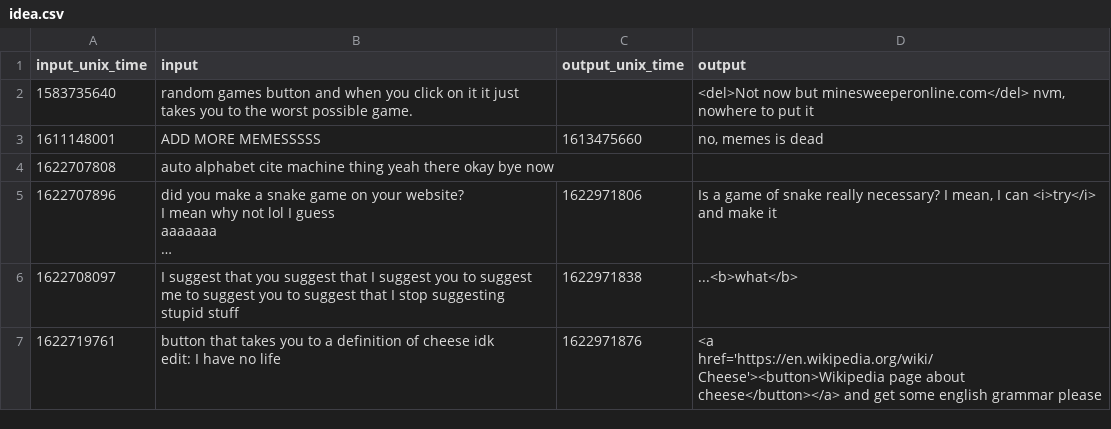
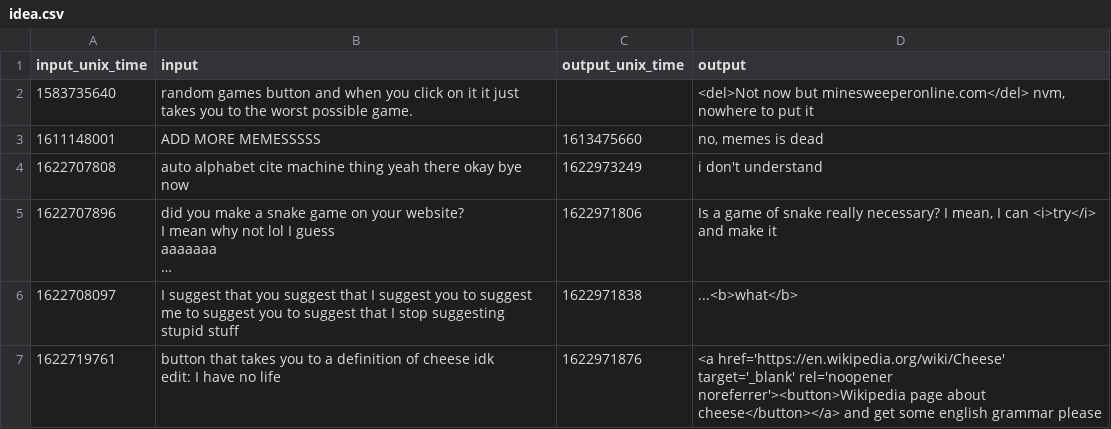
Before and after one commit to JacksonChen666/JacksonChen666.github.io, a CSV file: _data/idea.csv, drawn as a sheet; long unchanged cells end in …; the diff names each change by its address in the sheet, - before the commit and + after, or states it on an @@ line.

Commit message:
forgot one thing

```diff
--- a/_data/idea.csv
+++ b/_data/idea.csv
-C4 (output_unix_time): (empty)
+C4 (output_unix_time): 1622973249
-D4 (output): (empty)
+D4 (output): i don't understand
-D7 (output): <a href='https://en.wikipedia.org/wiki/Cheese'><button>Wikipedia page about…
+D7 (output): <a href='https://en.wikipedia.org/wiki/Cheese' target='_blank' rel='noopener noreferrer'><button>Wikipedia page about…
```
